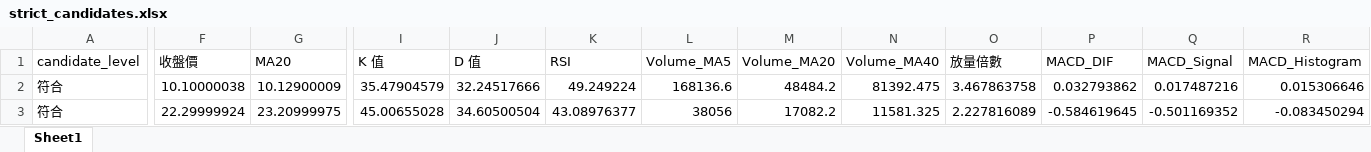
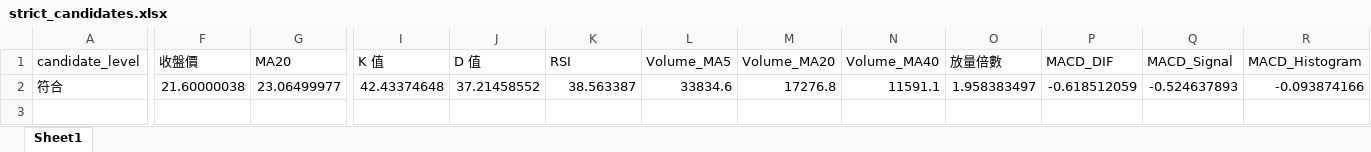
Before and after one commit to ScoppenLin/CandyTWStock, an Excel workbook: downloads/strict_candidates.xlsx, sheet Sheet1, drawn as a sheet; only a part is shown, gaps mark what is left out; values as stored, in another font and other column widths than the file's, no borders; removed rows and columns are numbered as before the commit, all else as after; rows hold the shown columns only; the diff covers the shown part only; the diff names each change by its address in the sheet, - before the commit and + after, or states it on an @@ line.

```diff
--- a/downloads/strict_candidates.xlsx (sheet Sheet1)
+++ b/downloads/strict_candidates.xlsx (sheet Sheet1)
-row 2: 符合 | 10.10000038 | 10.12900009 | 35.47904579 | 32.24517666 | 49.249224 | 168136.6 | 48484.2 | 81392.475 | 3.467863758 | 0.032793862 | 0.017487216 | 0.015306646
-F2 (收盤價): 22.29999924
+F2 (收盤價): 21.60000038
-G2 (MA20): 23.20999975
+G2 (MA20): 23.06499977
-I2 (K 值): 45.00655028
+I2 (K 值): 42.43374648
-J2 (D 值): 34.60500504
+J2 (D 值): 37.21458552
-K2 (RSI): 43.08976377
+K2 (RSI): 38.563387
-L2 (Volume_MA5): 38056
+L2 (Volume_MA5): 33834.6
-M2 (Volume_MA20): 17082.2
+M2 (Volume_MA20): 17276.8
-N2 (Volume_MA40): 11581.325
+N2 (Volume_MA40): 11591.1
-O2 (放量倍數): 2.227816089
+O2 (放量倍數): 1.958383497
-P2 (MACD_DIF): -0.584619645
+P2 (MACD_DIF): -0.618512059
-Q2 (MACD_Signal): -0.501169352
+Q2 (MACD_Signal): -0.524637893
-R2 (MACD_Histogram): -0.083450294
+R2 (MACD_Histogram): -0.093874166
```
Also changed, not shown: 3 edited cells elsewhere in this sheet, downloads/screening_result.xlsx, downloads/watchlist_candidates.xlsx, 3 other files.
